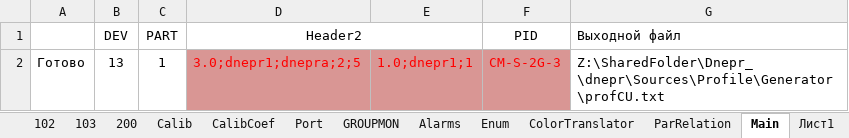
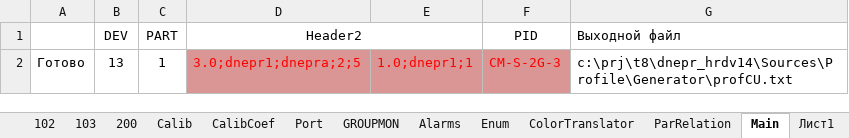
Before and after one commit to raskov-si/dnepr_hrdw14, an Excel workbook: Sources/Profile/Generator/CU_PC305.xlsm, sheet Main, drawn as a sheet; values as stored, in another font and other column widths than the file's, no borders; charts and pictures not drawn; the diff names each change by its address in the sheet, - before the commit and + after, or states it on an @@ line.

```diff
--- a/Sources/Profile/Generator/CU_PC305.xlsm (sheet Main)
+++ b/Sources/Profile/Generator/CU_PC305.xlsm (sheet Main)
-G2 (Выходной файл): Z:\SharedFolder\Dnepr_\dnepr\Sources\Profile\Generator\profCU.txt
+G2 (Выходной файл): c:\prj\t8\dnepr_hrdv14\Sources\Profile\Generator\profCU.txt
```
Also changed, not shown: sheet Info, other sheet tabs, charts or pictures, 24 other files.
